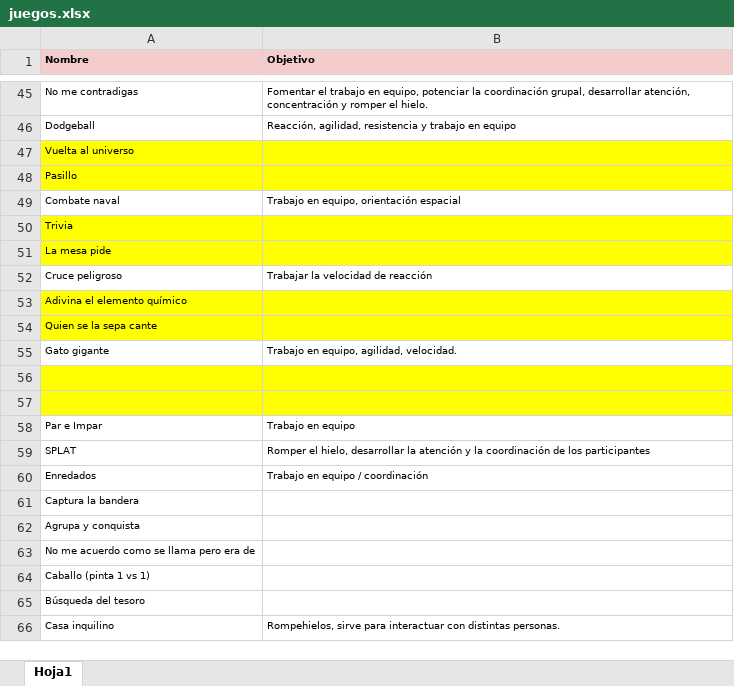
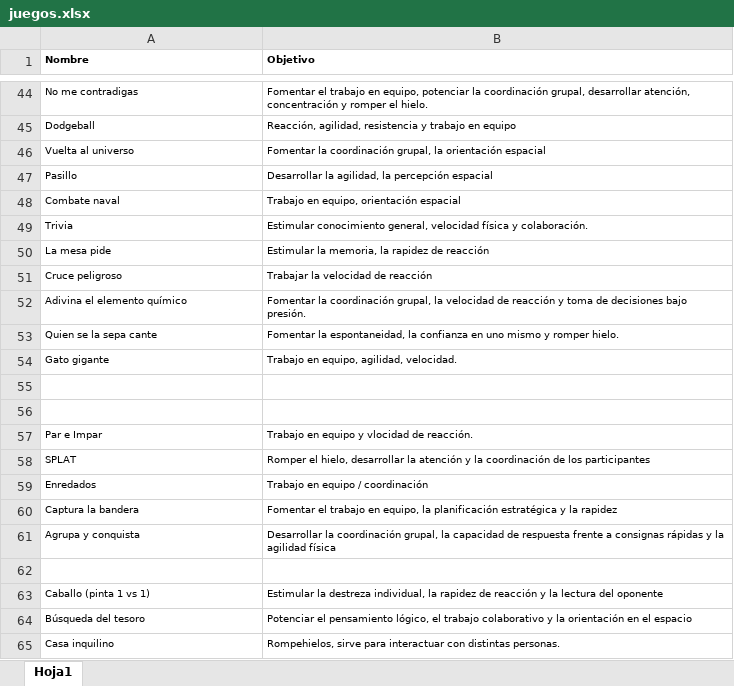
Before and after one commit to juliettegramatges/bit-cora_juegos, an Excel workbook: data/juegos.xlsx, sheet Hoja1, drawn as a sheet; only a part is shown, gaps mark what is left out; values as stored, in another font and other column widths than the file's, no borders; addresses are those after the commit; the diff covers the shown part only; the diff names each change by its address in the sheet, - before the commit and + after, or states it on an @@ line.

```diff
--- a/data/juegos.xlsx (sheet Hoja1)
+++ b/data/juegos.xlsx (sheet Hoja1)
-A1:B1 fill: #F4CCCC
+A1:B1 fill: none
-A46:B47 fill: #FFFF00
+A46:B47 fill: none
-B46 (Objetivo): (empty)
+B46 (Objetivo): Fomentar la coordinación grupal, la orientación espacial
-B47 (Objetivo): (empty)
+B47 (Objetivo): Desarrollar la agilidad, la percepción espacial
-A49:B50 fill: #FFFF00
+A49:B50 fill: none
-B49 (Objetivo): (empty)
+B49 (Objetivo): Estimular conocimiento general, velocidad física y colaboración.
-B50 (Objetivo): (empty)
+B50 (Objetivo): Estimular la memoria, la rapidez de reacción
-A52:B53 fill: #FFFF00
+A52:B53 fill: none
-B52 (Objetivo): (empty)
+B52 (Objetivo): Fomentar la coordinación grupal, la velocidad de reacción y toma de decisiones bajo presión.
-B53 (Objetivo): (empty)
+B53 (Objetivo): Fomentar la espontaneidad, la confianza en uno mismo y romper hielo.
-A55:B56 fill: #FFFF00
+A55:B56 fill: none
-B57 (Objetivo): Trabajo en equipo
+B57 (Objetivo): Trabajo en equipo y vlocidad de reacción.
-B60 (Objetivo): (empty)
+B60 (Objetivo): Fomentar el trabajo en equipo, la planificación estratégica y la rapidez
-B61 (Objetivo): (empty)
+B61 (Objetivo): Desarrollar la coordinación grupal, la capacidad de respuesta frente a consignas rápidas y la agilidad física
-A62 (Nombre): No me acuerdo como se llama pero era de
+A62 (Nombre): (empty)
-B63 (Objetivo): (empty)
+B63 (Objetivo): Estimular la destreza individual, la rapidez de reacción y la lectura del oponente
-B64 (Objetivo): (empty)
+B64 (Objetivo): Potenciar el pensamiento lógico, el trabajo colaborativo y la orientación en el espacio
```
Also changed, not shown: 1 added row, 2 removed rows, 28 edited cells and cell formats elsewhere in this sheet, data/aplausos.xlsx, data/dinamicas.xlsx, 2 other files.
